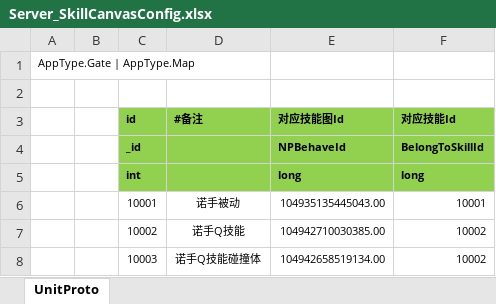
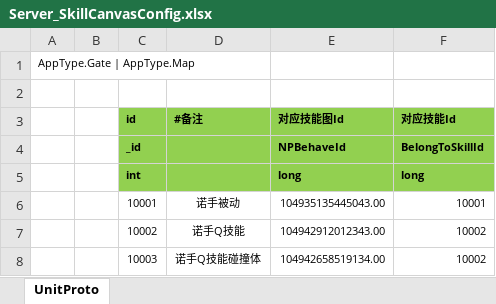
Before and after one commit to wqaetly/NKGMobaBasedOnET, an Excel workbook: Excel/Server_SkillCanvasConfig.xlsx, sheet UnitProto, drawn as a sheet; values as stored, in another font and other column widths than the file's, no borders; the diff names each change by its address in the sheet, - before the commit and + after, or states it on an @@ line.

```diff
--- a/Excel/Server_SkillCanvasConfig.xlsx (sheet UnitProto)
+++ b/Excel/Server_SkillCanvasConfig.xlsx (sheet UnitProto)
-E7 (对应技能图Id): 104942710030385.00
+E7 (对应技能图Id): 104942912012343.00
```
Also changed, not shown: 8 other files.
